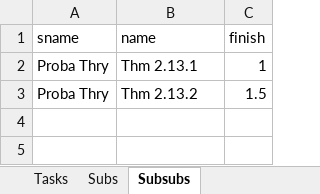
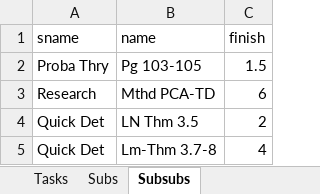
Before and after one commit to thinhhoang95/pay-me, an Excel workbook: task.xlsx, sheet Subsubs, drawn as a sheet; values as stored, in another font and other column widths than the file's, no borders; removed rows and columns are numbered as before the commit, all else as after; the diff names each change by its address in the sheet, - before the commit and + after, or states it on an @@ line.

```diff
--- a/task.xlsx (sheet Subsubs)
+++ b/task.xlsx (sheet Subsubs)
-row 2: Proba Thry | Thm 2.13.1 | 1
-B2 (name): Thm 2.13.2
+B2 (name): Pg 103-105
+row 3: Research | Mthd PCA-TD | 6
+row 4: Quick Det | LN Thm 3.5 | 2
+row 5: Quick Det | Lm-Thm 3.7-8 | 4
```
Also changed, not shown: sheet Subs, sheet Tasks, 3 other files.
